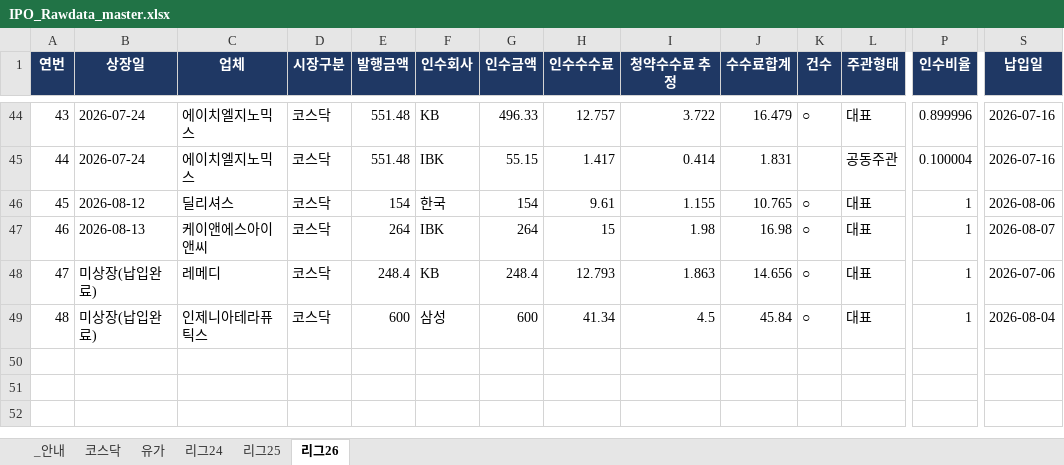
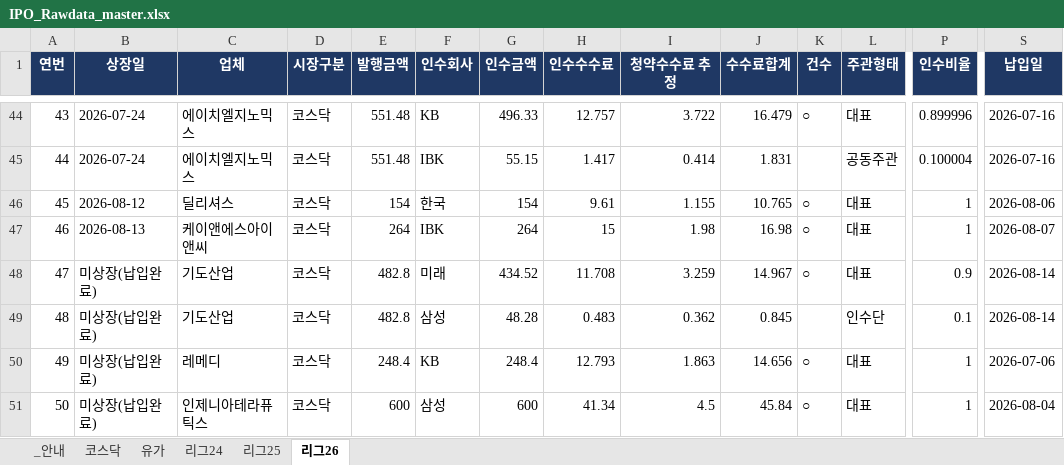
Before and after one commit to history-dungeon-user/IPO-MARKET-REVIEW, an Excel workbook: IPO_Rawdata_master.xlsx, sheet 리그26, drawn as a sheet; only a part is shown, gaps mark what is left out; values as stored, in another font and other column widths than the file's, no borders; addresses are those after the commit; rows hold the shown columns only; the diff names each change by its address in the sheet, - before the commit and + after, or states it on an @@ line.

```diff
--- a/IPO_Rawdata_master.xlsx (sheet 리그26)
+++ b/IPO_Rawdata_master.xlsx (sheet 리그26)
+row 48: 47 | 미상장(납입완료) | 기도산업 | 코스닥 | 482.8 | 미래 | 434.52 | 11.708 | 3.259 | 14.967 | ○ | 대표 | 0.9 | 2026-08-14
+row 49: 48 | 미상장(납입완료) | 기도산업 | 코스닥 | 482.8 | 삼성 | 48.28 | 0.483 | 0.362 | 0.845 |  | 인수단 | 0.1 | 2026-08-14
@@ column A (연번) renumbered from row 50 down @@
```
Also changed, not shown: IPO_analysis.xlsx, 8 other files.
